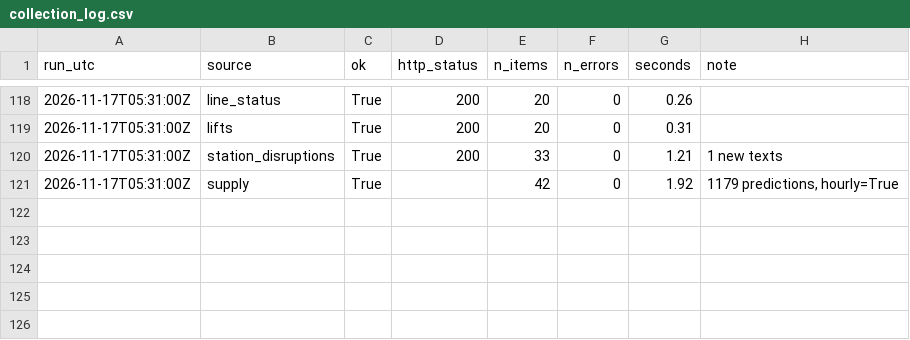
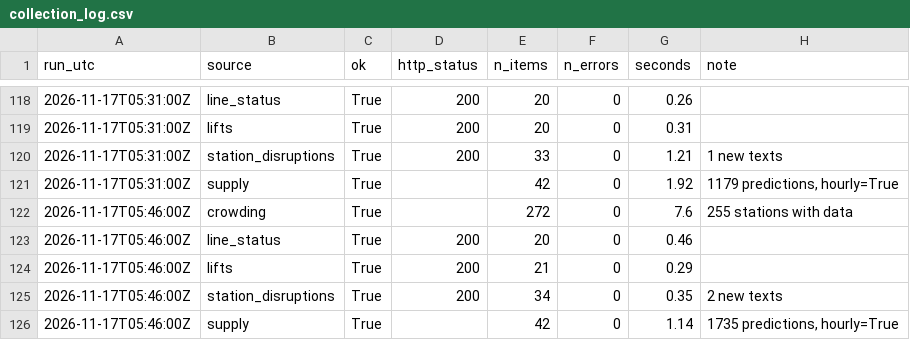
Before and after one commit to IbrahimJahwari/IbrahimJahwari.github.io, a CSV file: raw/2026-11-17/collection_log.csv, drawn as a sheet; only a part is shown, gaps mark what is left out.

```diff
--- a/raw/2026-11-17/collection_log.csv
+++ b/raw/2026-11-17/collection_log.csv
@@ -121 +121,6 @@ run_utc,source,ok,http_status,n_items,n_errors,seconds,note
 2026-11-17T05:31:00Z,supply,True,,42,0,1.92,"1179 predictions, hourly=True"
+2026-11-17T05:46:00Z,crowding,True,,272,0,7.6,255 stations with data
+2026-11-17T05:46:00Z,line_status,True,200,20,0,0.46,
+2026-11-17T05:46:00Z,lifts,True,200,21,0,0.29,
+2026-11-17T05:46:00Z,station_disruptions,True,200,34,0,0.35,2 new texts
+2026-11-17T05:46:00Z,supply,True,,42,0,1.14,"1735 predictions, hourly=True"
```
Also changed, not shown: raw/2026-11-17/lifts.csv, raw/2026-11-17/line_status.csv, 7 other files.
